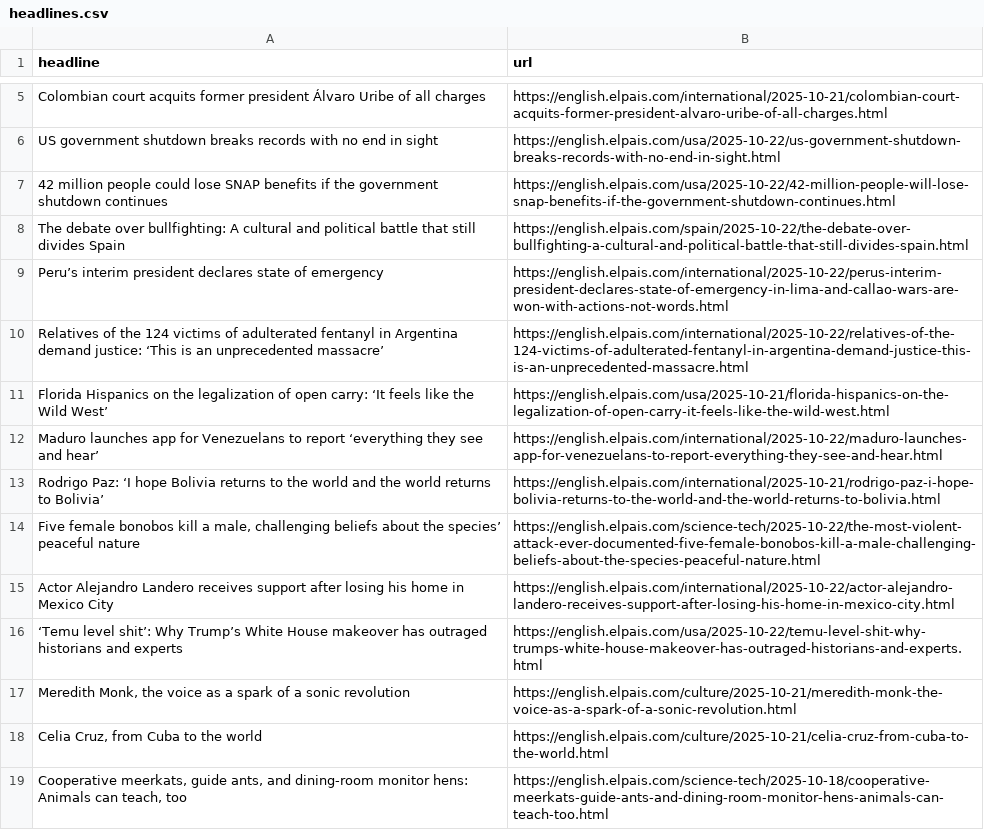
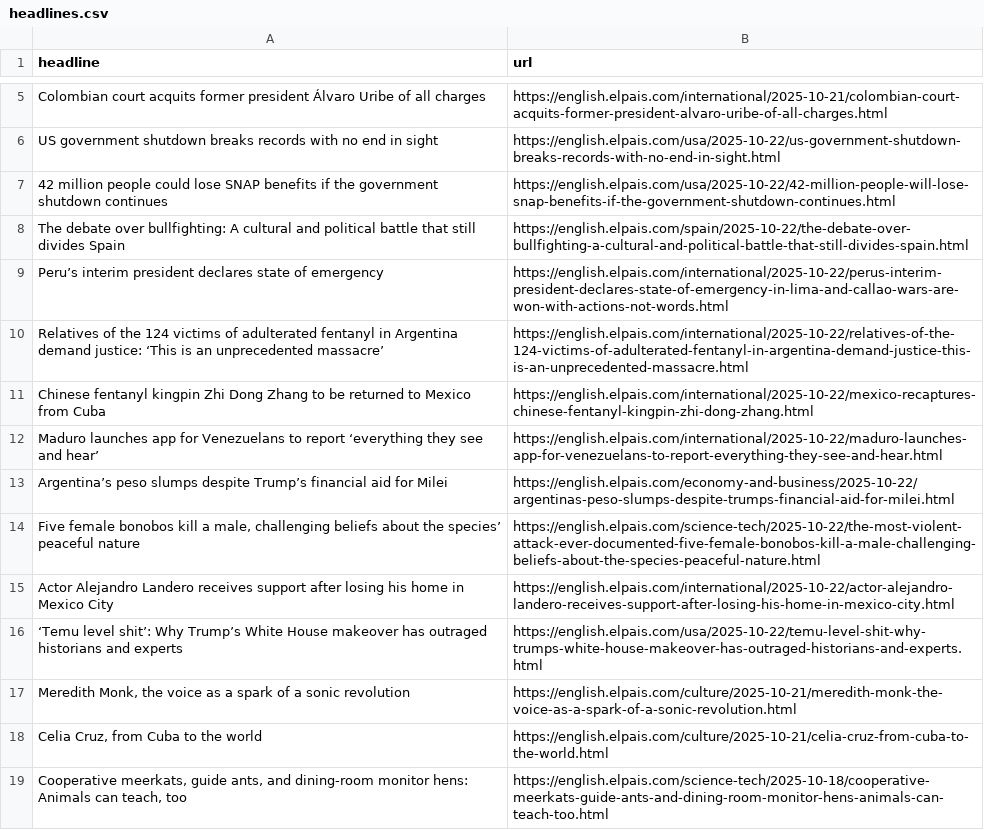
Before and after one commit to patvoe/lede-2024-auto-scraper, a CSV file: headlines.csv, drawn as a sheet; only a part is shown, gaps mark what is left out.

```diff
--- a/headlines.csv
+++ b/headlines.csv
@@ -10,5 +10,5 @@ Peru’s interim president declares state of emergency,https://english.elpais.co
 Relatives of the 124 victims of adulterated fentanyl in Argentina demand justice: ‘This is an unprecedented massacre’,https://english.elpais.com/international/2025-10-22/relatives-of-the-124-victims-of-adulterated-fentanyl-in-argentina-demand-justice-this-is-an-unprecedented-massacre.html
-Florida Hispanics on the legalization of open carry: ‘It feels like the Wild West’,https://english.elpais.com/usa/2025-10-21/florida-hispanics-on-the-legalization-of-open-carry-it-feels-like-the-wild-west.html
+Chinese fentanyl kingpin Zhi Dong Zhang to be returned to Mexico from Cuba,https://english.elpais.com/international/2025-10-22/mexico-recaptures-chinese-fentanyl-kingpin-zhi-dong-zhang.html
 Maduro launches app for Venezuelans to report ‘everything they see and hear’,https://english.elpais.com/international/2025-10-22/maduro-launches-app-for-venezuelans-to-report-everything-they-see-and-hear.html
-Rodrigo Paz: ‘I hope Bolivia returns to the world and the world returns to Bolivia’ ,https://english.elpais.com/international/2025-10-21/rodrigo-paz-i-hope-bolivia-returns-to-the-world-and-the-world-returns-to-bolivia.html
+Argentina’s peso slumps despite Trump’s financial aid for Milei,https://english.elpais.com/economy-and-business/2025-10-22/argentinas-peso-slumps-despite-trumps-financial-aid-for-milei.html
 "Five female bonobos kill a male, challenging beliefs about the species’ peaceful nature",https://english.elpais.com/science-tech/2025-10-22/the-most-violent-attack-ever-documented-five-female-bonobos-kill-a-male-challenging-beliefs-about-the-species-peaceful-nature.html
```
